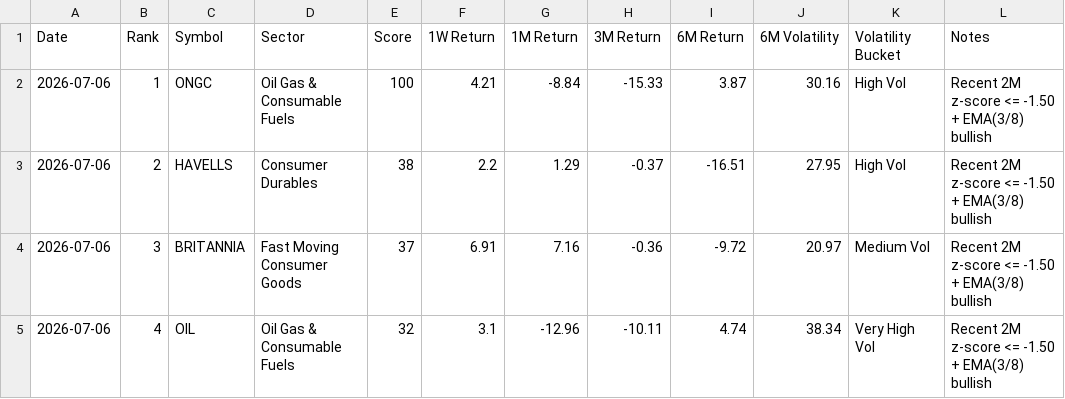
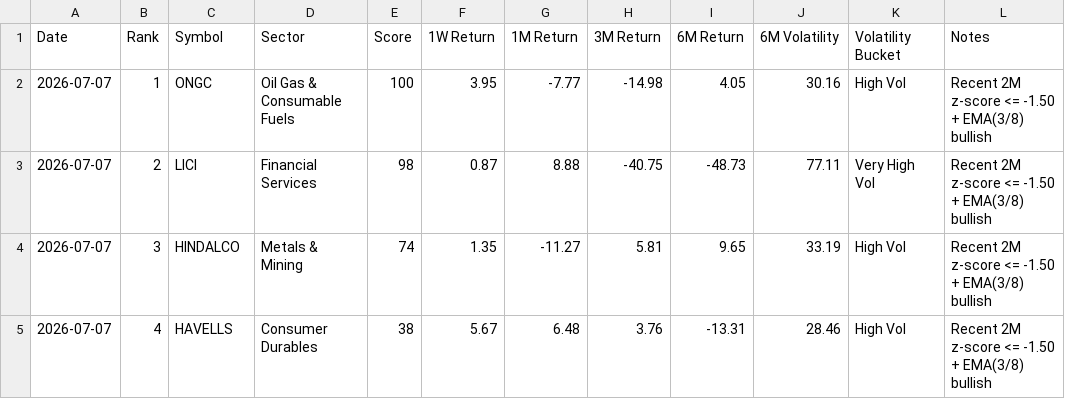
Before and after one commit to lightninbulls-stack/hanush-app, a CSV file: backend/data/range_bound_upside_latest.csv, drawn as a sheet; only a part is shown; the diff covers the shown part only.

```diff
--- a/backend/data/range_bound_upside_latest.csv
+++ b/backend/data/range_bound_upside_latest.csv
@@ -1,5 +1,5 @@
 Date,Rank,Symbol,Sector,Score,1W Return,1M Return,3M Return,6M Return,6M Volatility,Volatility Bucket,Notes
-2026-07-06,1,ONGC,Oil Gas & Consumable Fuels,100,4.21,-8.84,-15.33,3.87,30.16,High Vol,Recent 2M z-score <= -1.50 + EMA(3/8) bullish
-2026-07-06,2,HAVELLS,Consumer Durables,38,2.2,1.29,-0.37,-16.51,27.95,High Vol,Recent 2M z-score <= -1.50 + EMA(3/8) bullish
-2026-07-06,3,BRITANNIA,Fast Moving Consumer Goods,37,6.91,7.16,-0.36,-9.72,20.97,Medium Vol,Recent 2M z-score <= -1.50 + EMA(3/8) bullish
-2026-07-06,4,OIL,Oil Gas & Consumable Fuels,32,3.1,-12.96,-10.11,4.74,38.34,Very High Vol,Recent 2M z-score <= -1.50 + EMA(3/8) bullish
+2026-07-07,1,ONGC,Oil Gas & Consumable Fuels,100,3.95,-7.77,-14.98,4.05,30.16,High Vol,Recent 2M z-score <= -1.50 + EMA(3/8) bullish
+2026-07-07,2,LICI,Financial Services,98,0.87,8.88,-40.75,-48.73,77.11,Very High Vol,Recent 2M z-score <= -1.50 + EMA(3/8) bullish
+2026-07-07,3,HINDALCO,Metals & Mining,74,1.35,-11.27,5.81,9.65,33.19,High Vol,Recent 2M z-score <= -1.50 + EMA(3/8) bullish
+2026-07-07,4,HAVELLS,Consumer Durables,38,5.67,6.48,3.76,-13.31,28.46,High Vol,Recent 2M z-score <= -1.50 + EMA(3/8) bullish
```
Also changed, not shown: 3 added rows and 29 edited cells elsewhere in this file, backend/data/range_bound_downside_latest.csv, backend/data/range_bound_snapshot.csv.
